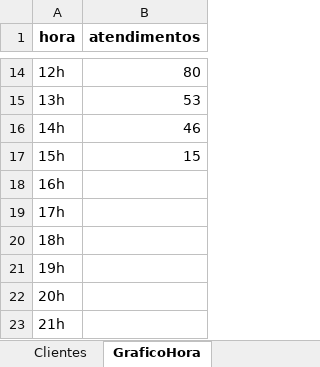
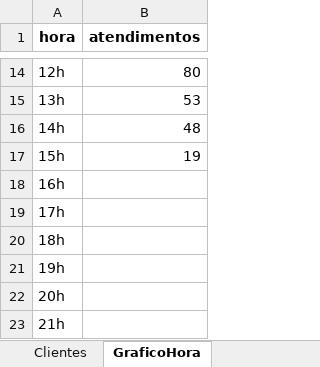
Before and after one commit to GabrielSilvaRit/Excel-painel, an Excel workbook: dados-atendimentos.xlsx, sheet GraficoHora, drawn as a sheet; only a part is shown, gaps mark what is left out; values as stored, in another font and other column widths than the file's, no borders; the diff names each change by its address in the sheet, - before the commit and + after, or states it on an @@ line.

```diff
--- a/dados-atendimentos.xlsx (sheet GraficoHora)
+++ b/dados-atendimentos.xlsx (sheet GraficoHora)
-B16 (atendimentos): 46
+B16 (atendimentos): 48
-B17 (atendimentos): 15
+B17 (atendimentos): 19
```
Also changed, not shown: sheet Dados, sheet DadosAte, sheet Setores, sheet Métricas Gerais, sheet Atendentes, sheet Outros Setores, 2 more sheets.
